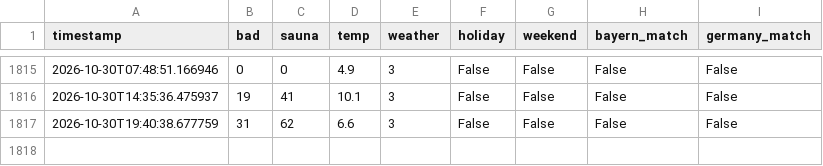
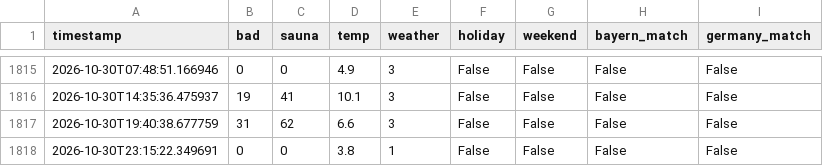
Before and after one commit to kilianmannl-cloud/therme-tracker, a CSV file: data/history.csv, drawn as a sheet; only a part is shown, gaps mark what is left out.

```diff
--- a/data/history.csv
+++ b/data/history.csv
@@ -1817 +1817,2 @@ timestamp,bad,sauna,temp,weather,holiday,weekend,bayern_match,germany_match
 2026-10-30T19:40:38.677759,31,62,6.6,3,False,False,False,False
+2026-10-30T23:15:22.349691,0,0,3.8,1,False,False,False,False
```
Also changed, not shown: docs/history.csv, 1 other file.
